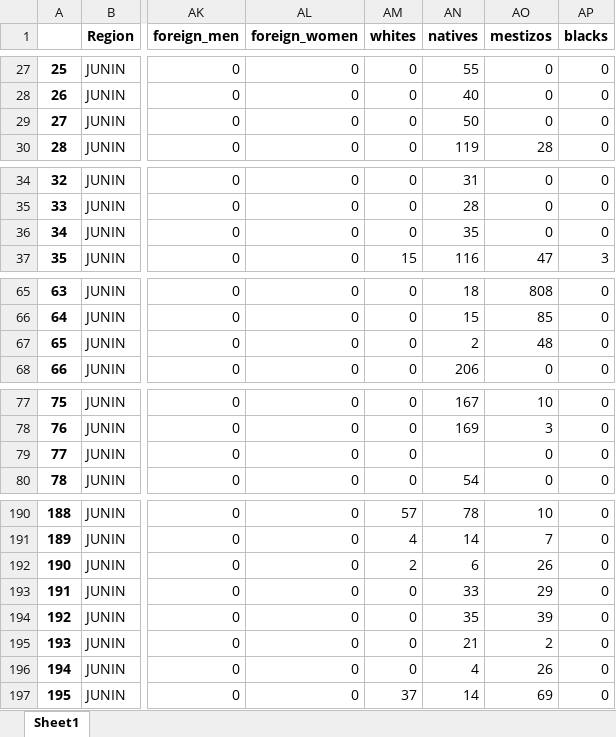
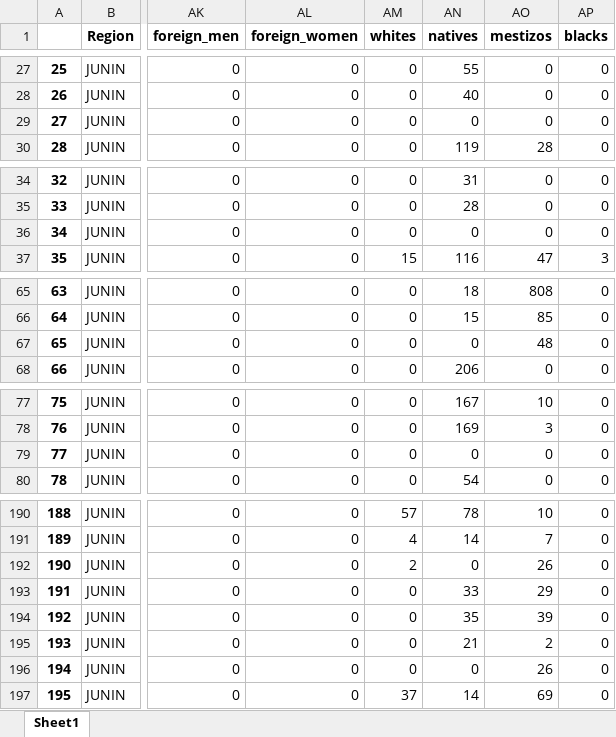
Before and after one commit to Robertopucp/1ECO35_2022_2, an Excel workbook: data/Region_Junin.xlsx, sheet Sheet1, drawn as a sheet; only a part is shown, gaps mark what is left out; values as stored, in another font and other column widths than the file's, no borders; the diff covers the shown part only; the diff names each change by its address in the sheet, - before the commit and + after, or states it on an @@ line.

```diff
--- a/data/Region_Junin.xlsx (sheet Sheet1)
+++ b/data/Region_Junin.xlsx (sheet Sheet1)
-AN29 (natives): 50
+AN29 (natives): 0
-AN36 (natives): 35
+AN36 (natives): 0
-AN67 (natives): 2
+AN67 (natives): 0
-AN79 (natives): (empty)
+AN79 (natives): 0
-AN192 (natives): 6
+AN192 (natives): 0
-AN196 (natives): 4
+AN196 (natives): 0
```
Also changed, not shown: 3 edited cells elsewhere in this sheet.
